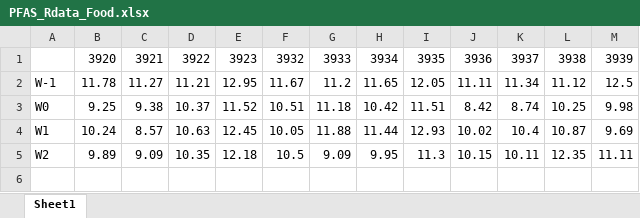
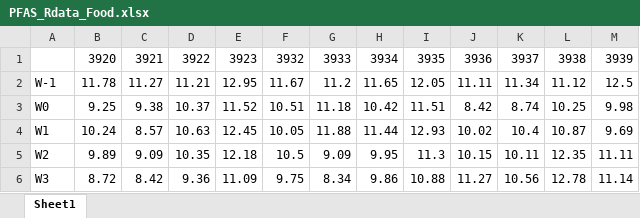
Before and after one commit to usckrc/PFAS_met_cage, an Excel workbook: VQC R work/Data Sheets/PFAS_Rdata_Food.xlsx, sheet Sheet1, drawn as a sheet; values as stored, in another font and other column widths than the file's, no borders; the diff names each change by its address in the sheet, - before the commit and + after, or states it on an @@ line.

```diff
--- a/VQC R work/Data Sheets/PFAS_Rdata_Food.xlsx (sheet Sheet1)
+++ b/VQC R work/Data Sheets/PFAS_Rdata_Food.xlsx (sheet Sheet1)
+row 6: W3 | 8.72 | 8.42 | 9.36 | 11.09 | 9.75 | 8.34 | 9.86 | 10.88 | 11.27 | 10.56 | 12.78 | 11.14
```
Also changed, not shown: VQC R work/Data Sheets/PFAS_Rdata_BW.xlsx, VQC R work/Data Sheets/PFAS_Rdata_UrineVolume.xlsx, 1 other file.
